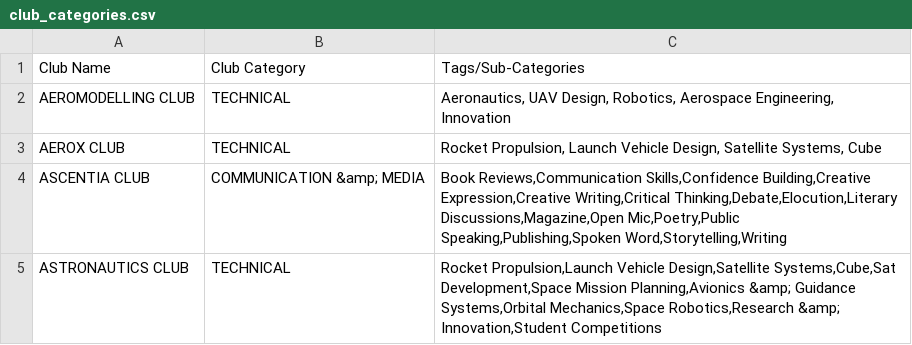
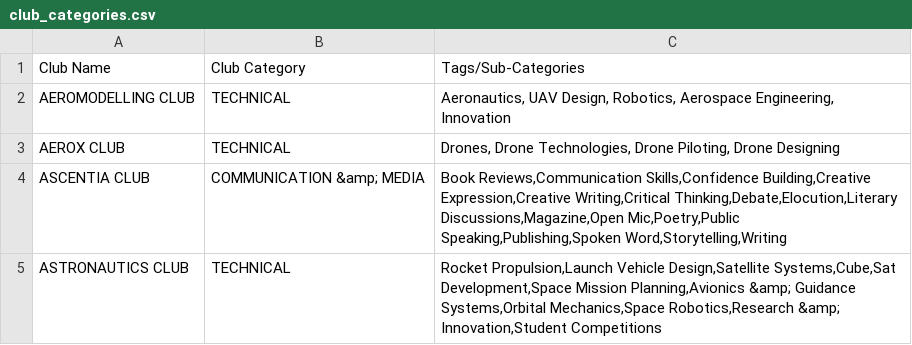
Before and after one commit to x-LANsolo-x/cuchd.in-daa-page, a CSV file: club_categories.csv, drawn as a sheet; only a part is shown.

```diff
--- a/club_categories.csv
+++ b/club_categories.csv
@@ -2,3 +2,3 @@ Club Name,Club Category,Tags/Sub-Categories
 AEROMODELLING CLUB,TECHNICAL,"Aeronautics, UAV Design, Robotics, Aerospace Engineering, Innovation"
-AEROX CLUB,TECHNICAL,"Rocket Propulsion, Launch Vehicle Design, Satellite Systems, Cube"
+AEROX CLUB,TECHNICAL,"Drones, Drone Technologies, Drone Piloting, Drone Designing"
 ASCENTIA CLUB,COMMUNICATION &amp; MEDIA,"Book Reviews,Communication Skills,Confidence Building,Creative Expression,Creative Writing,Critical Thinking,Debate,Elocution,Literary Discussions,Magazine,Open Mic,Poetry,Public Speaking,Publishing,Spoken Word,Storytelling,Writing"
```
Also changed, not shown: 4 other files.
